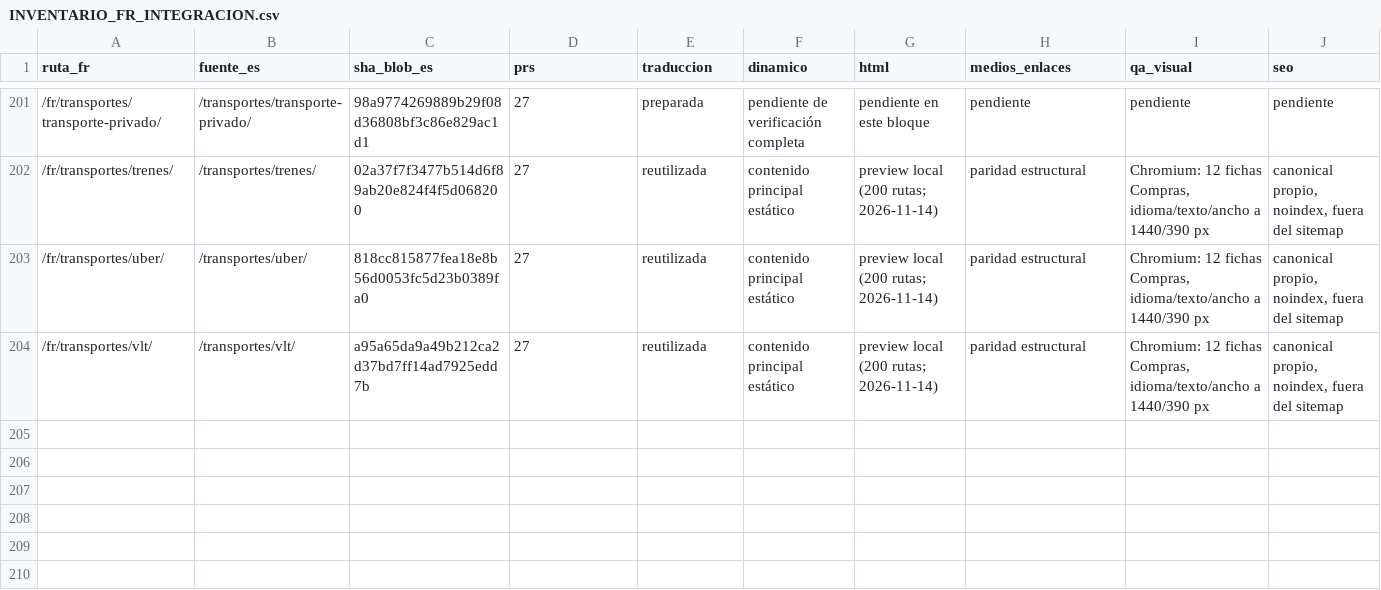
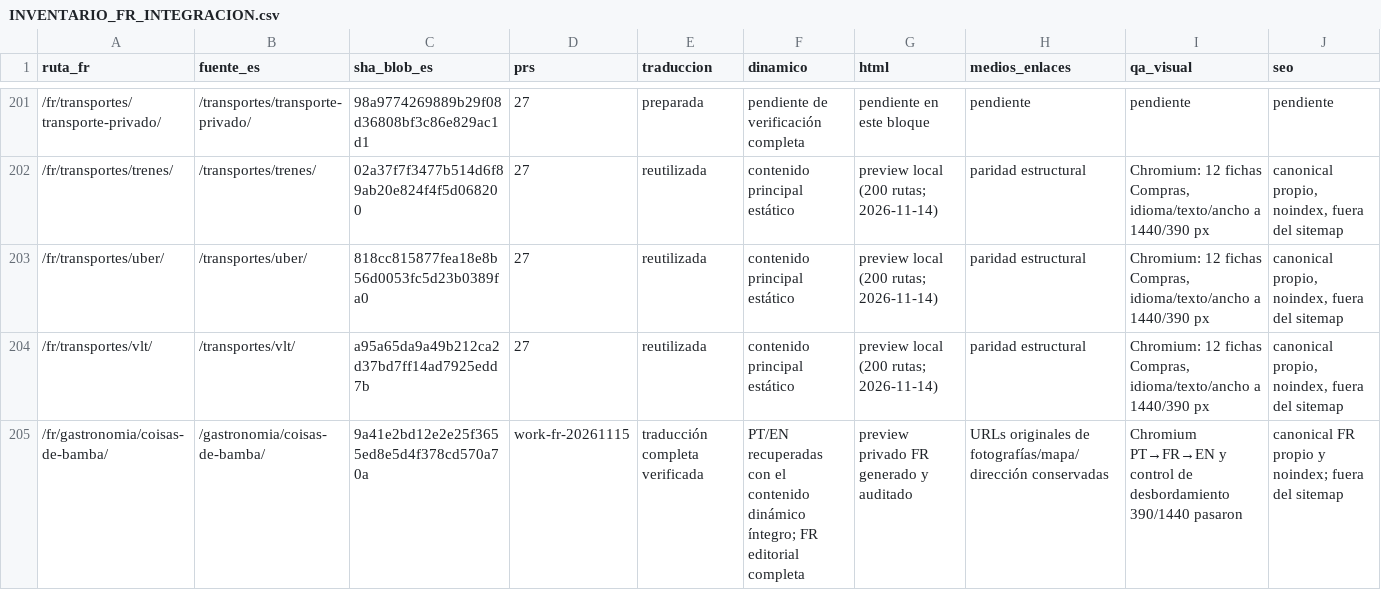
Before and after one commit to lacasadelsushirg-pixel/ernestinho-v2, a CSV file: docs/seo/INVENTARIO_FR_INTEGRACION.csv, drawn as a sheet; only a part is shown, gaps mark what is left out.

Commit message:
Add Coisas de Bamba French preview

```diff
--- a/docs/seo/INVENTARIO_FR_INTEGRACION.csv
+++ b/docs/seo/INVENTARIO_FR_INTEGRACION.csv
@@ -204 +204,2 @@ ruta_fr,fuente_es,sha_blob_es,prs,traduccion,dinamico,html,medios_enlaces,qa_vis
 /fr/transportes/vlt/,/transportes/vlt/,a95a65da9a49b212ca2d37bd7ff14ad7925edd7b,27,reutilizada,contenido principal estático,preview local (200 rutas; 2026-11-14),paridad estructural,"Chromium: 12 fichas Compras, idioma/texto/ancho a 1440/390 px","canonical propio, noindex, fuera del sitemap"
+/fr/gastronomia/coisas-de-bamba/,/gastronomia/coisas-de-bamba/,9a41e2bd12e2e25f3655ed8e5d4f378cd570a70a,work-fr-20261115,traducción completa verificada,PT/EN recuperadas con el contenido dinámico íntegro; FR editorial completa,preview privado FR generado y auditado,URLs originales de fotografías/mapa/dirección conservadas,Chromium PT→FR→EN y control de desbordamiento 390/1440 pasaron,canonical FR propio y noindex; fuera del sitemap
```
Also changed, not shown: 9 other files.
